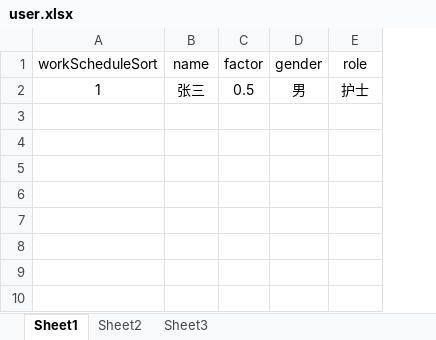
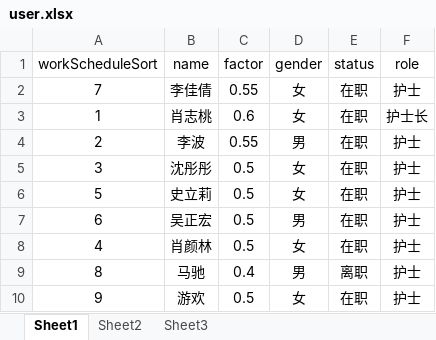
Before and after one commit to zhouxk1204/peach, an Excel workbook: src/assets/excel/user.xlsx, sheet Sheet1, drawn as a sheet; values as stored, in another font and other column widths than the file's, no borders; addresses are those after the commit; the diff names each change by its address in the sheet, - before the commit and + after, or states it on an @@ line.

```diff
--- a/src/assets/excel/user.xlsx (sheet Sheet1)
+++ b/src/assets/excel/user.xlsx (sheet Sheet1)
+column E (status), row 7: 在职
+row 2: 7 | 李佳倩 | 0.55 | 女 | 在职 | 护士
+row 3: 1 | 肖志桃 | 0.6 | 女 | 在职 | 护士长
+row 4: 2 | 李波 | 0.55 | 男 | 在职 | 护士
+row 5: 3 | 沈彤彤 | 0.5 | 女 | 在职 | 护士
+row 6: 5 | 史立莉 | 0.5 | 女 | 在职 | 护士
-A7 (workScheduleSort): 1
+A7 (workScheduleSort): 6
-B7 (name): 张三
+B7 (name): 吴正宏
+row 8: 4 | 肖颜林 | 0.5 | 女 | 在职 | 护士
+row 9: 8 | 马驰 | 0.4 | 男 | 离职 | 护士
+row 10: 9 | 游欢 | 0.5 | 女 | 在职 | 护士
```
Also changed, not shown: 21 other files.
